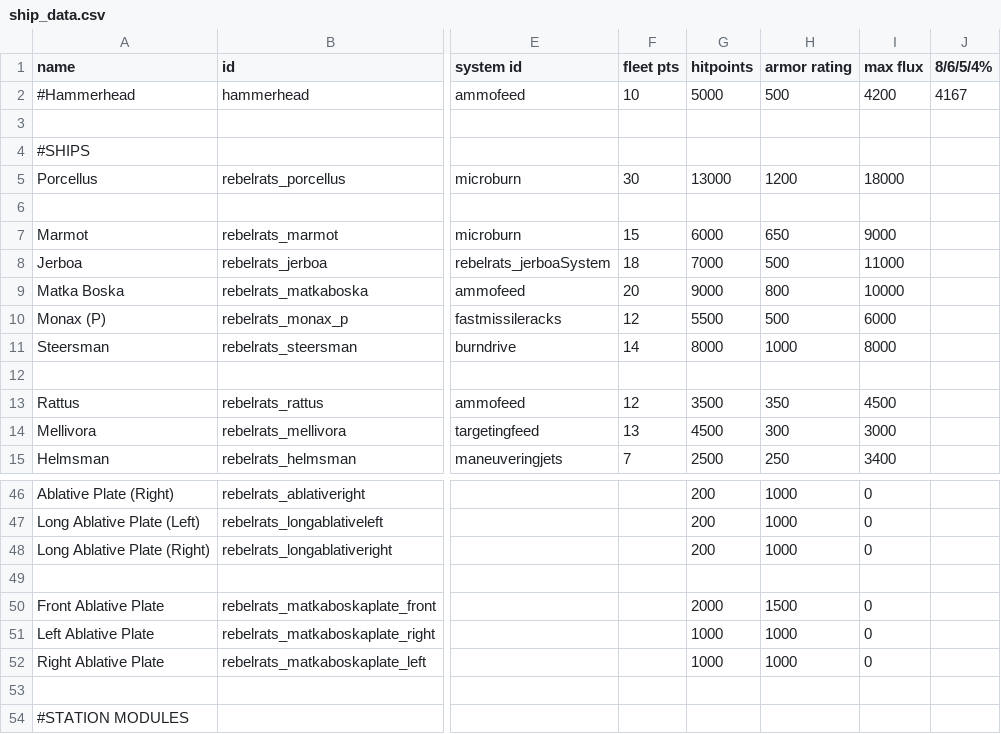
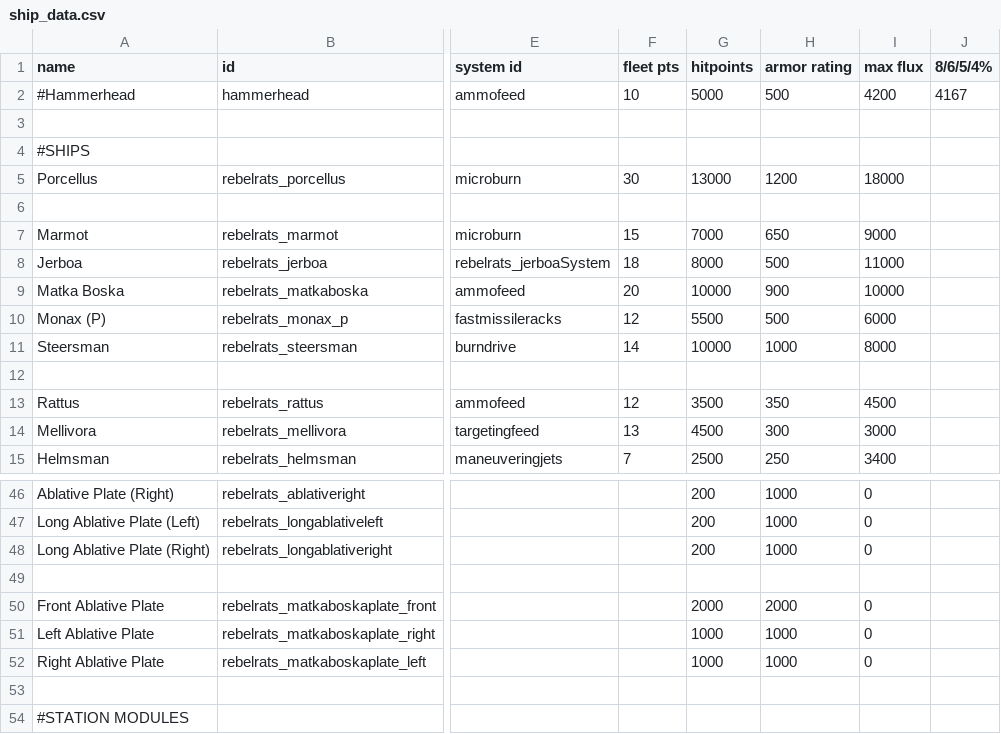
Before and after one commit to masterraven19/Rebel-Rats, a CSV file: data/hulls/ship_data.csv, drawn as a sheet; only a part is shown, gaps mark what is left out; the diff names each change by its address in the sheet, - before the commit and + after, or states it on an @@ line.

Commit message:
Nerf to Jerboa system, buff to Marmot and Matka Boska

```diff
--- a/data/hulls/ship_data.csv
+++ b/data/hulls/ship_data.csv
-G7 (hitpoints): 6000
+G7 (hitpoints): 7000
-G8 (hitpoints): 7000
+G8 (hitpoints): 8000
-G9 (hitpoints): 9000
+G9 (hitpoints): 10000
-H9 (armor rating): 800
+H9 (armor rating): 900
-G11 (hitpoints): 8000
+G11 (hitpoints): 10000
-H50 (armor rating): 1500
+H50 (armor rating): 2000
```
Also changed, not shown: data/shipsystems/ship_systems.csv.
